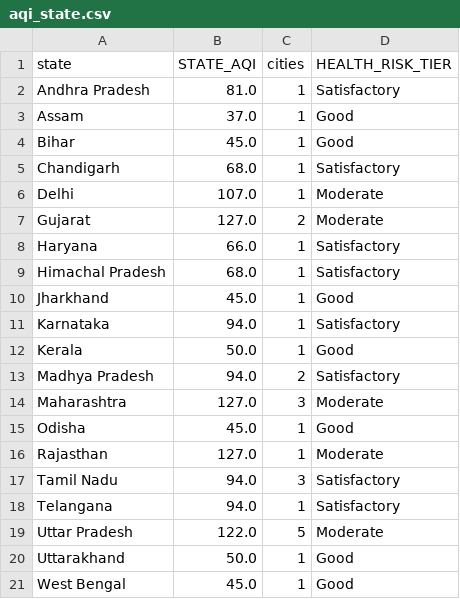
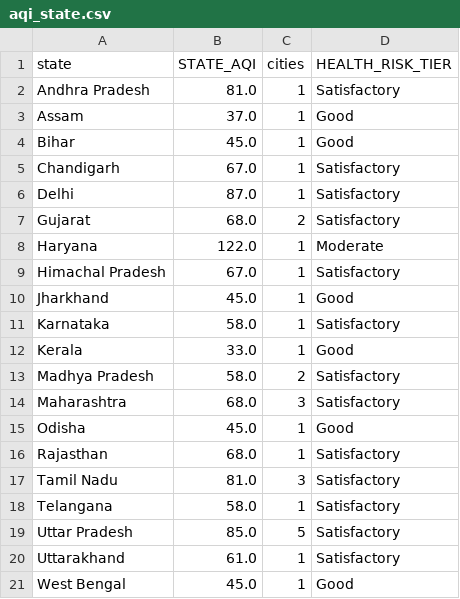
Before and after one commit to Sxdarksoul/AQI-pipeline, a CSV file: aqi_state.csv, drawn as a sheet.

```diff
--- a/aqi_state.csv
+++ b/aqi_state.csv
@@ -4,18 +4,18 @@ Assam,37.0,1,Good
 Bihar,45.0,1,Good
-Chandigarh,68.0,1,Satisfactory
-Delhi,107.0,1,Moderate
-Gujarat,127.0,2,Moderate
-Haryana,66.0,1,Satisfactory
-Himachal Pradesh,68.0,1,Satisfactory
+Chandigarh,67.0,1,Satisfactory
+Delhi,87.0,1,Satisfactory
+Gujarat,68.0,2,Satisfactory
+Haryana,122.0,1,Moderate
+Himachal Pradesh,67.0,1,Satisfactory
 Jharkhand,45.0,1,Good
-Karnataka,94.0,1,Satisfactory
-Kerala,50.0,1,Good
-Madhya Pradesh,94.0,2,Satisfactory
-Maharashtra,127.0,3,Moderate
+Karnataka,58.0,1,Satisfactory
+Kerala,33.0,1,Good
+Madhya Pradesh,58.0,2,Satisfactory
+Maharashtra,68.0,3,Satisfactory
 Odisha,45.0,1,Good
-Rajasthan,127.0,1,Moderate
-Tamil Nadu,94.0,3,Satisfactory
-Telangana,94.0,1,Satisfactory
-Uttar Pradesh,122.0,5,Moderate
-Uttarakhand,50.0,1,Good
+Rajasthan,68.0,1,Satisfactory
+Tamil Nadu,81.0,3,Satisfactory
+Telangana,58.0,1,Satisfactory
+Uttar Pradesh,85.0,5,Satisfactory
+Uttarakhand,61.0,1,Satisfactory
 West Bengal,45.0,1,Good
```
Also changed, not shown: aqi_history.csv, aqi_latest.csv, 1 other file.
